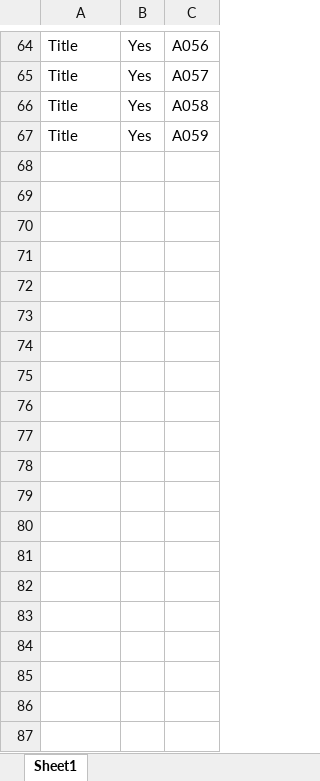
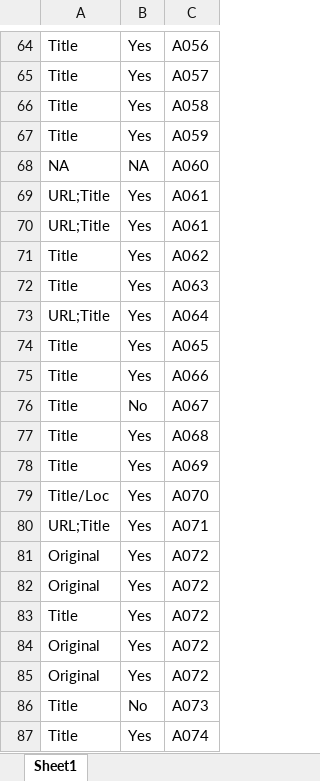
Before and after one commit to eturnator/rgciting, an Excel workbook: ProcessedData/SCICONF CAandL (R1).xlsx, sheet Sheet1, drawn as a sheet; only a part is shown, gaps mark what is left out; values as stored, in another font and other column widths than the file's, no borders; the diff covers the shown part only; the diff names each change by its address in the sheet, - before the commit and + after, or states it on an @@ line.

```diff
--- a/ProcessedData/SCICONF CAandL (R1).xlsx (sheet Sheet1)
+++ b/ProcessedData/SCICONF CAandL (R1).xlsx (sheet Sheet1)
+row 68: NA | NA | A060
+row 69: URL;Title | Yes | A061
+row 70: URL;Title | Yes | A061
+row 71: Title | Yes | A062
+row 72: Title | Yes | A063
+row 73: URL;Title | Yes | A064
+row 74: Title | Yes | A065
+row 75: Title | Yes | A066
+row 76: Title | No | A067
+row 77: Title | Yes | A068
+row 78: Title | Yes | A069
+row 79: Title/Loc | Yes | A070
+row 80: URL;Title | Yes | A071
+row 81: Original | Yes | A072
+row 82: Original | Yes | A072
+row 83: Title | Yes | A072
+row 84: Original | Yes | A072
+row 85: Original | Yes | A072
+row 86: Title | No | A073
+row 87: Title | Yes | A074
```
Also changed, not shown: 57 added rows and 8 edited cells elsewhere in this sheet, 1 other file.
